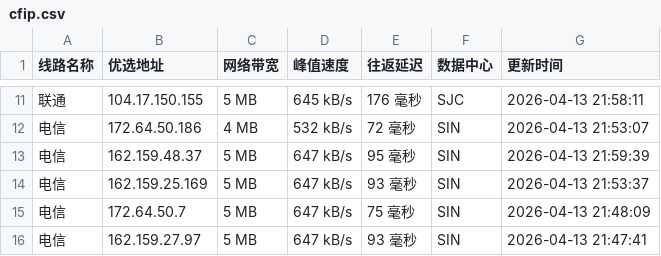
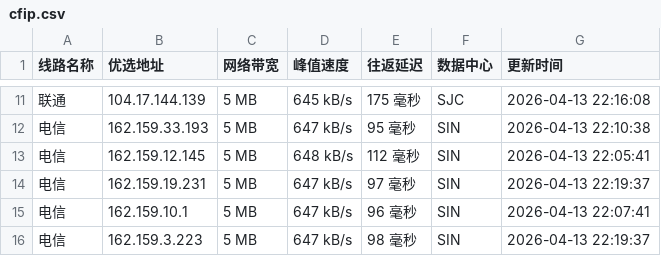
Before and after one commit to yuanxiawan/cfipv4db, a CSV file: cfip.csv, drawn as a sheet; only a part is shown, gaps mark what is left out; the diff covers the shown part only.

```diff
--- a/cfip.csv
+++ b/cfip.csv
@@ -11,6 +11,6 @@
-联通,104.17.150.155,5 MB,645 kB/s,176 毫秒,SJC,2026-04-13 21:58:11
-电信,172.64.50.186,4 MB,532 kB/s,72 毫秒,SIN,2026-04-13 21:53:07
-电信,162.159.48.37,5 MB,647 kB/s,95 毫秒,SIN,2026-04-13 21:59:39
-电信,162.159.25.169,5 MB,647 kB/s,93 毫秒,SIN,2026-04-13 21:53:37
-电信,172.64.50.7,5 MB,647 kB/s,75 毫秒,SIN,2026-04-13 21:48:09
-电信,162.159.27.97,5 MB,647 kB/s,93 毫秒,SIN,2026-04-13 21:47:41
+联通,104.17.144.139,5 MB,645 kB/s,175 毫秒,SJC,2026-04-13 22:16:08
+电信,162.159.33.193,5 MB,647 kB/s,95 毫秒,SIN,2026-04-13 22:10:38
+电信,162.159.12.145,5 MB,648 kB/s,112 毫秒,SIN,2026-04-13 22:05:41
+电信,162.159.19.231,5 MB,647 kB/s,97 毫秒,SIN,2026-04-13 22:19:37
+电信,162.159.10.1,5 MB,647 kB/s,96 毫秒,SIN,2026-04-13 22:07:41
+电信,162.159.3.223,5 MB,647 kB/s,98 毫秒,SIN,2026-04-13 22:19:37
```
Also changed, not shown: 30 edited cells elsewhere in this file, 1 other file.
